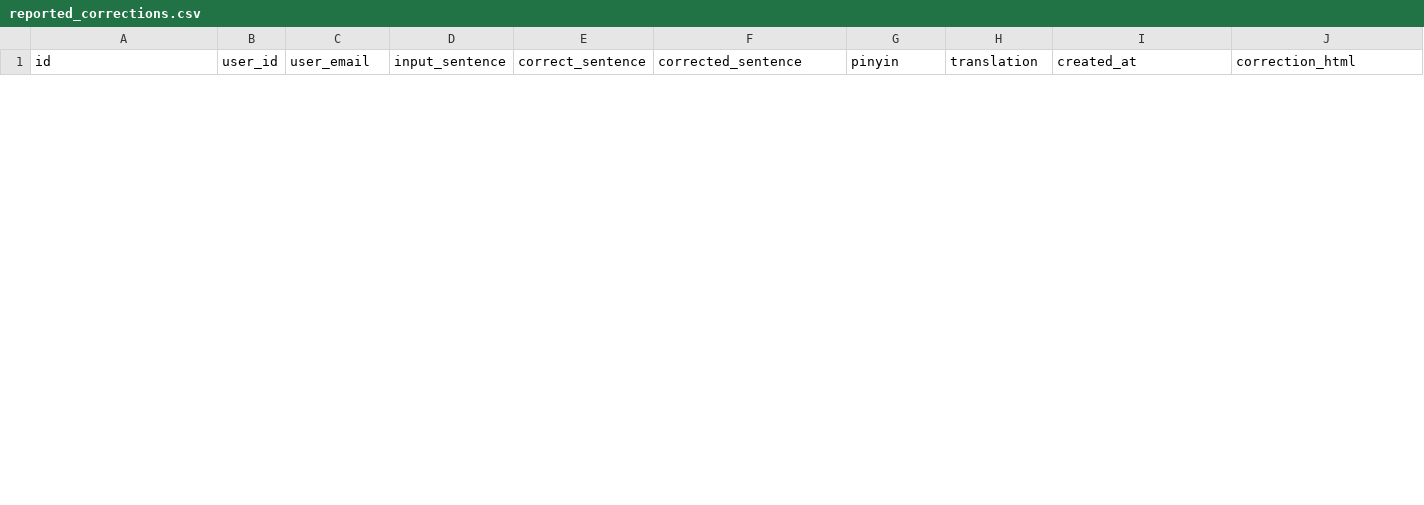
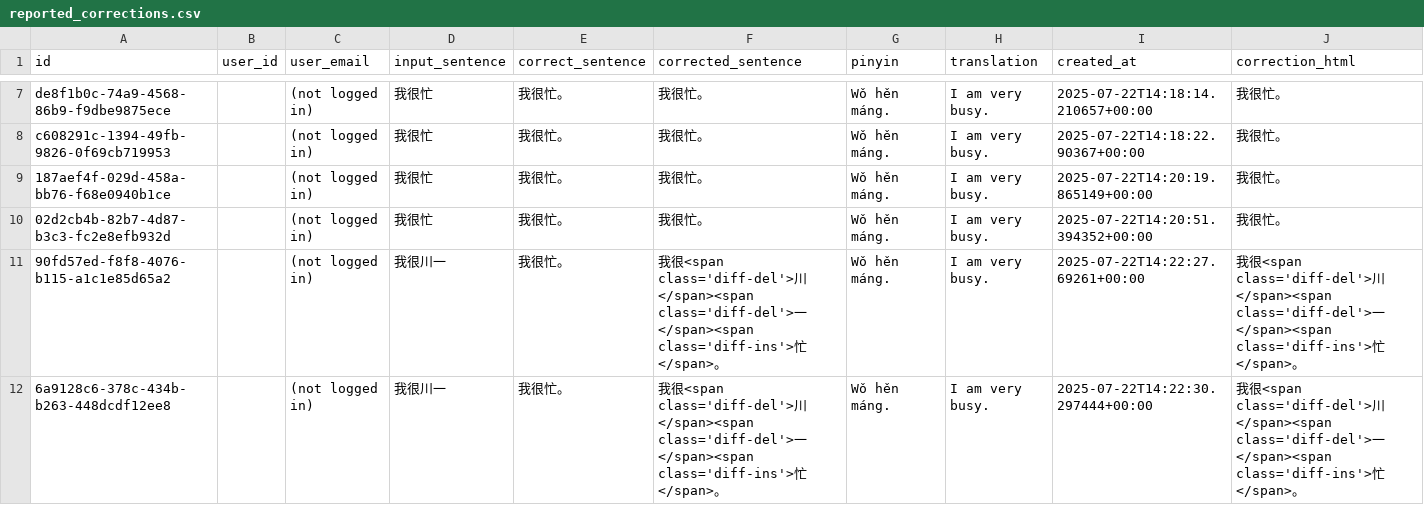
Before and after one commit to Jeronics/chinese-dictation, a CSV file: reported_corrections.csv, drawn as a sheet; only a part is shown, gaps mark what is left out; the diff covers the shown part only.

```diff
--- a/reported_corrections.csv
+++ b/reported_corrections.csv
@@ -0,0 +7,6 @@
+de8f1b0c-74a9-4568-86b9-f9dbe9875ece,,(not logged in),我很忙,我很忙。,我很忙。,Wǒ hěn máng.,I am very busy.,2025-07-22T14:18:14.210657+00:00,我很忙。
+c608291c-1394-49fb-9826-0f69cb719953,,(not logged in),我很忙,我很忙。,我很忙。,Wǒ hěn máng.,I am very busy.,2025-07-22T14:18:22.90367+00:00,我很忙。
+187aef4f-029d-458a-bb76-f68e0940b1ce,,(not logged in),我很忙,我很忙。,我很忙。,Wǒ hěn máng.,I am very busy.,2025-07-22T14:20:19.865149+00:00,我很忙。
+02d2cb4b-82b7-4d87-b3c3-fc2e8efb932d,,(not logged in),我很忙,我很忙。,我很忙。,Wǒ hěn máng.,I am very busy.,2025-07-22T14:20:51.394352+00:00,我很忙。
+90fd57ed-f8f8-4076-b115-a1c1e85d65a2,,(not logged in),我很川一,我很忙。,我很<span class='diff-del'>川</span><span class='diff-del'>一</span><span class='diff-ins'>忙</span>。,Wǒ hěn máng.,I am very busy.,2025-07-22T14:22:27.69261+00:00,我很<span class='diff-del'>川</span><span class='diff-del'>一</span><span class='diff-ins'>忙</span>。
+6a9128c6-378c-434b-b263-448dcdf12ee8,,(not logged in),我很川一,我很忙。,我很<span class='diff-del'>川</span><span class='diff-del'>一</span><span class='diff-ins'>忙</span>。,Wǒ hěn máng.,I am very busy.,2025-07-22T14:22:30.297444+00:00,我很<span class='diff-del'>川</span><span class='diff-del'>一</span><span class='diff-ins'>忙</span>。
```
Also changed, not shown: 5 added rows and 1 removed row elsewhere in this file, 3 other files.
